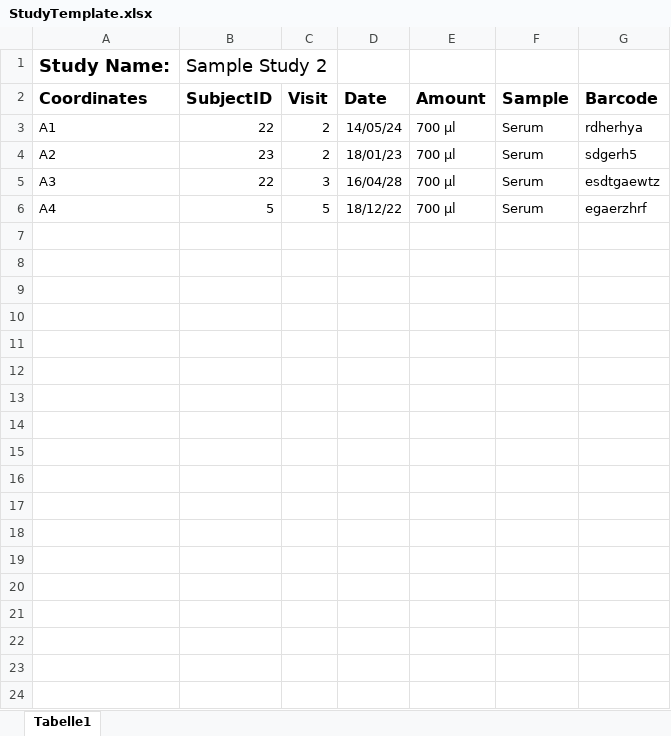
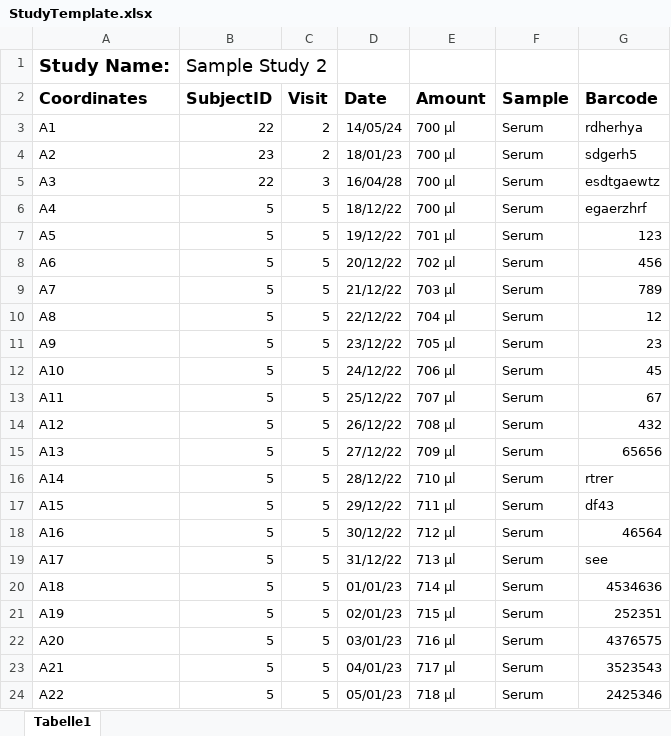
Before and after one commit to Bela4321/Probenmanagement_FoPra, an Excel workbook: sample-management/uploaded-files/StudyTemplate.xlsx, sheet Tabelle1, drawn as a sheet; values as stored, in another font and other column widths than the file's, no borders; the diff names each change by its address in the sheet, - before the commit and + after, or states it on an @@ line.

```diff
--- a/sample-management/uploaded-files/StudyTemplate.xlsx (sheet Tabelle1)
+++ b/sample-management/uploaded-files/StudyTemplate.xlsx (sheet Tabelle1)
+row 7: A5 | 5 | 5 | 19/12/22 | 701 µl | Serum | 123
+row 8: A6 | 5 | 5 | 20/12/22 | 702 µl | Serum | 456
+row 9: A7 | 5 | 5 | 21/12/22 | 703 µl | Serum | 789
+row 10: A8 | 5 | 5 | 22/12/22 | 704 µl | Serum | 12
+row 11: A9 | 5 | 5 | 23/12/22 | 705 µl | Serum | 23
+row 12: A10 | 5 | 5 | 24/12/22 | 706 µl | Serum | 45
+row 13: A11 | 5 | 5 | 25/12/22 | 707 µl | Serum | 67
+row 14: A12 | 5 | 5 | 26/12/22 | 708 µl | Serum | 432
+row 15: A13 | 5 | 5 | 27/12/22 | 709 µl | Serum | 65656
+row 16: A14 | 5 | 5 | 28/12/22 | 710 µl | Serum | rtrer
+row 17: A15 | 5 | 5 | 29/12/22 | 711 µl | Serum | df43
+row 18: A16 | 5 | 5 | 30/12/22 | 712 µl | Serum | 46564
+row 19: A17 | 5 | 5 | 31/12/22 | 713 µl | Serum | see
+row 20: A18 | 5 | 5 | 01/01/23 | 714 µl | Serum | 4534636
+row 21: A19 | 5 | 5 | 02/01/23 | 715 µl | Serum | 252351
+row 22: A20 | 5 | 5 | 03/01/23 | 716 µl | Serum | 4376575
+row 23: A21 | 5 | 5 | 04/01/23 | 717 µl | Serum | 3523543
+row 24: A22 | 5 | 5 | 05/01/23 | 718 µl | Serum | 2425346
```
Also changed, not shown: sample-management/src/main/resources/AnalysisReportTemplate.xlsx, 9 other files.
